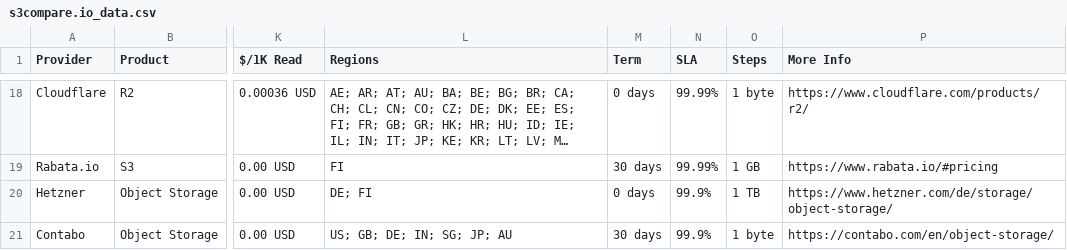
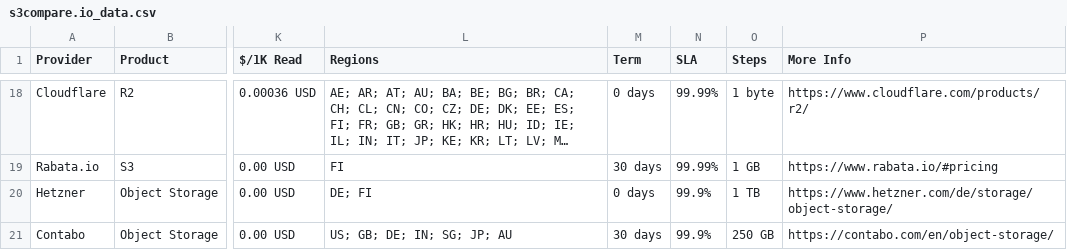
Before and after one commit to zeroservices/s3compare.io_data, a CSV file: s3compare.io_data.csv, drawn as a sheet; only a part is shown, gaps mark what is left out; long unchanged cells end in …; the diff names each change by its address in the sheet, - before the commit and + after, or states it on an @@ line.

Commit message:
fixed steps for contabo

```diff
--- a/s3compare.io_data.csv
+++ b/s3compare.io_data.csv
-O21 (Steps): 1 byte
+O21 (Steps): 250 GB
```
